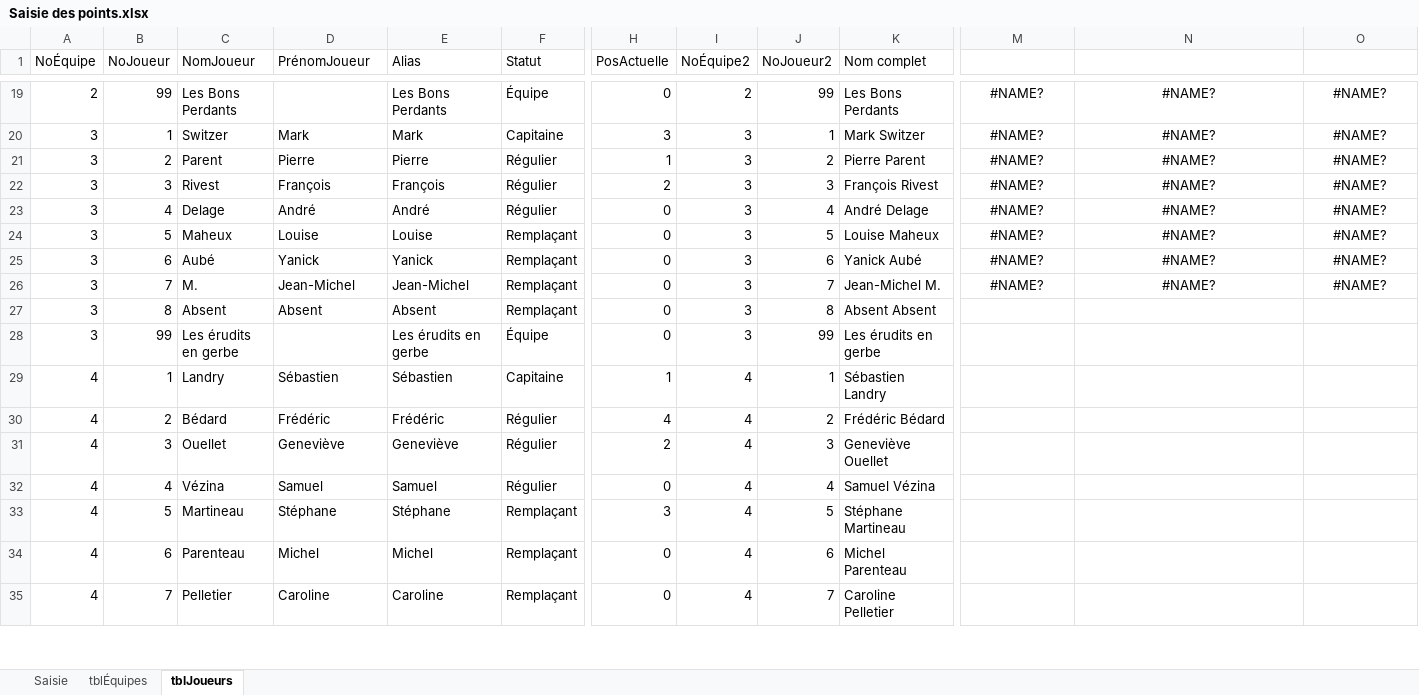
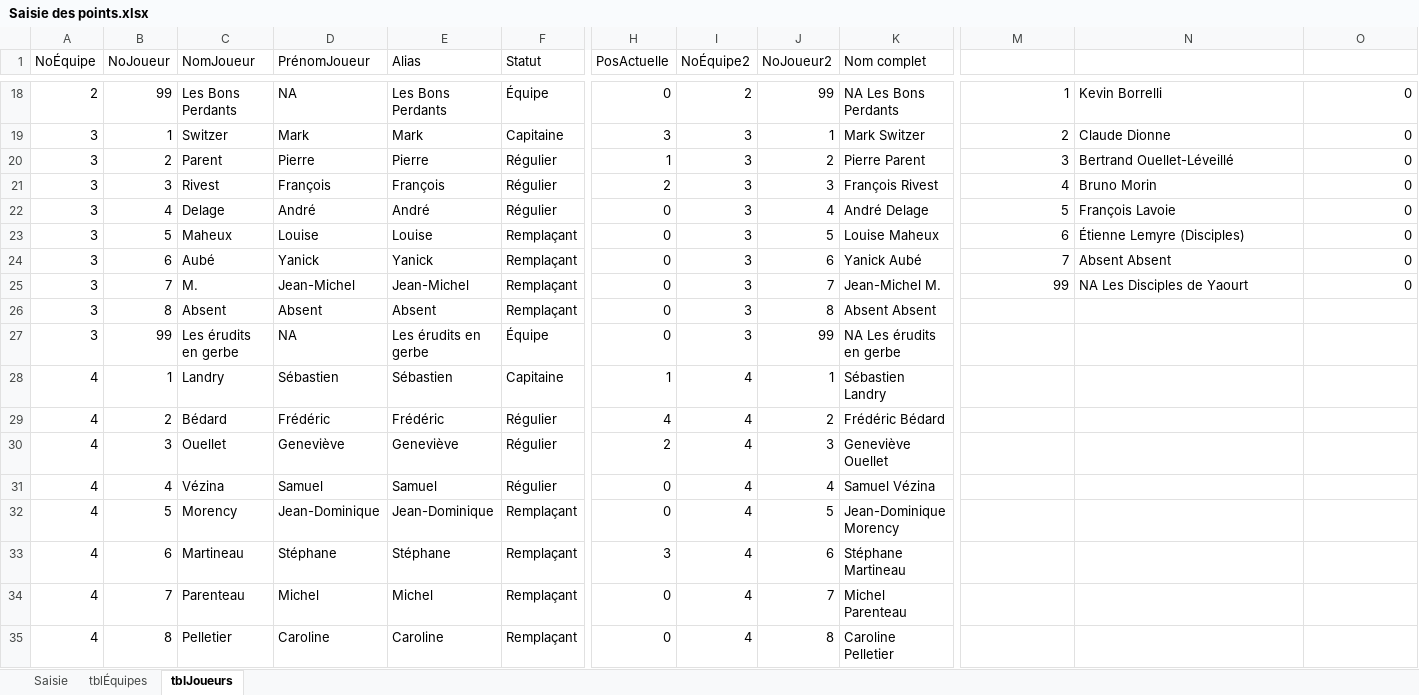
Before and after one commit to gehstatcan/gehstatcan.github.io, an Excel workbook: Saison22/DonnéesCSV/Saisie des points.xlsx, sheet tblJoueurs, drawn as a sheet; only a part is shown, gaps mark what is left out; values as stored, in another font and other column widths than the file's, no borders; table styles not drawn; addresses are those after the commit; rows hold the shown columns only; the diff covers the shown part only; the diff names each change by its address in the sheet, - before the commit and + after, or states it on an @@ line.

```diff
--- a/Saison22/DonnéesCSV/Saisie des points.xlsx (sheet tblJoueurs)
+++ b/Saison22/DonnéesCSV/Saisie des points.xlsx (sheet tblJoueurs)
-D18 (PrénomJoueur): (empty)
+D18 (PrénomJoueur): NA
-K18 (Nom complet): Les Bons Perdants
+K18 (Nom complet): NA Les Bons Perdants
-M18: #NAME?
+M18: 1
-M18:M25 alignment: center
+M18:M25 alignment: right
-N18: #NAME?
+N18: Kevin Borrelli
-N18:N25 alignment: center
+N18:N25 alignment: left
-O18:O25: #NAME?
+O18:O25: 0
-O18:O25 alignment: center
+O18:O25 alignment: right
-M19: #NAME?
+M19: 2
-N19: #NAME?
+N19: Claude Dionne
-M20: #NAME?
+M20: 3
-N20: #NAME?
+N20: Bertrand Ouellet-Léveillé
-M21: #NAME?
+M21: 4
-N21: #NAME?
+N21: Bruno Morin
-M22: #NAME?
+M22: 5
-N22: #NAME?
+N22: François Lavoie
-M23: #NAME?
+M23: 6
-N23: #NAME?
+N23: Étienne Lemyre (Disciples)
-M24: #NAME?
+M24: 7
-N24: #NAME?
+N24: Absent Absent
-M25: #NAME?
+M25: 99
-N25: #NAME?
+N25: NA Les Disciples de Yaourt
-D27 (PrénomJoueur): (empty)
+D27 (PrénomJoueur): NA
-K27 (Nom complet): Les érudits en gerbe
+K27 (Nom complet): NA Les érudits en gerbe
+row 32: 4 | 5 | Morency | Jean-Dominique | Jean-Dominique | Remplaçant | 0 | 4 | 5 | Jean-Dominique Morency
-B33 (NoJoueur): 5
+B33 (NoJoueur): 6
-J33 (NoJoueur2): 5
+J33 (NoJoueur2): 6
-B34 (NoJoueur): 6
+B34 (NoJoueur): 7
-J34 (NoJoueur2): 6
+J34 (NoJoueur2): 7
-B35 (NoJoueur): 7
+B35 (NoJoueur): 8
-J35 (NoJoueur2): 7
+J35 (NoJoueur2): 8
```
Also changed, not shown: 3 added rows, 2 removed rows and 95 edited cells elsewhere in this sheet, sheet Saisie.
